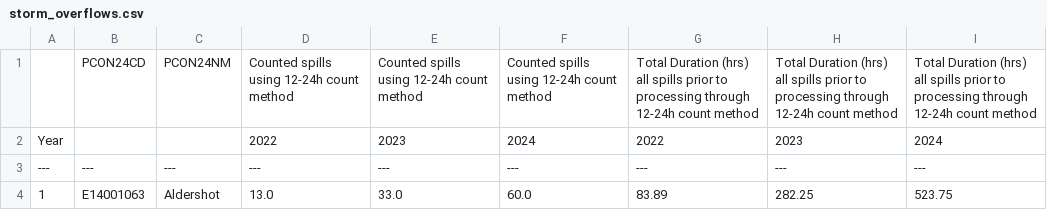
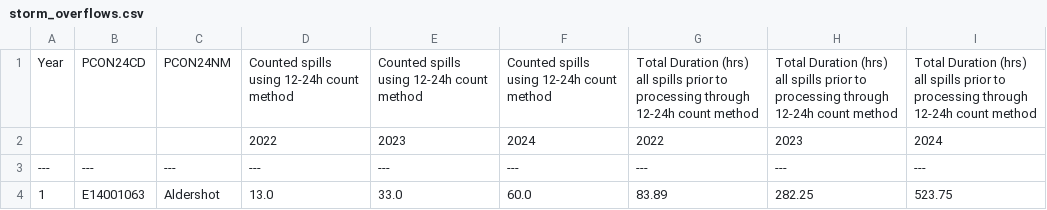
Before and after one commit to open-innovations/constituencies, a CSV file: src/themes/environment/storm-overflows/_data/storm_overflows.csv, drawn as a sheet; only a part is shown.

Commit message:
Update units for environment

```diff
--- a/src/themes/environment/storm-overflows/_data/storm_overflows.csv
+++ b/src/themes/environment/storm-overflows/_data/storm_overflows.csv
@@ -1,3 +1,3 @@
-,PCON24CD,PCON24NM,Counted spills using 12-24h count method,Counted spills using 12-24h count method,Counted spills using 12-24h count method,Total Duration (hrs) all spills prior to processing through 12-24h count method,Total Duration (hrs) all spills prior to processing through 12-24h count method,Total Duration (hrs) all spills prior to processing through 12-24h count method
-Year,,,2022,2023,2024,2022,2023,2024
+Year,PCON24CD,PCON24NM,Counted spills using 12-24h count method,Counted spills using 12-24h count method,Counted spills using 12-24h count method,Total Duration (hrs) all spills prior to processing through 12-24h count method,Total Duration (hrs) all spills prior to processing through 12-24h count method,Total Duration (hrs) all spills prior to processing through 12-24h count method
+,,,2022,2023,2024,2022,2023,2024
 ---,---,---,---,---,---,---,---,---
```
Also changed, not shown: 9 other files.
